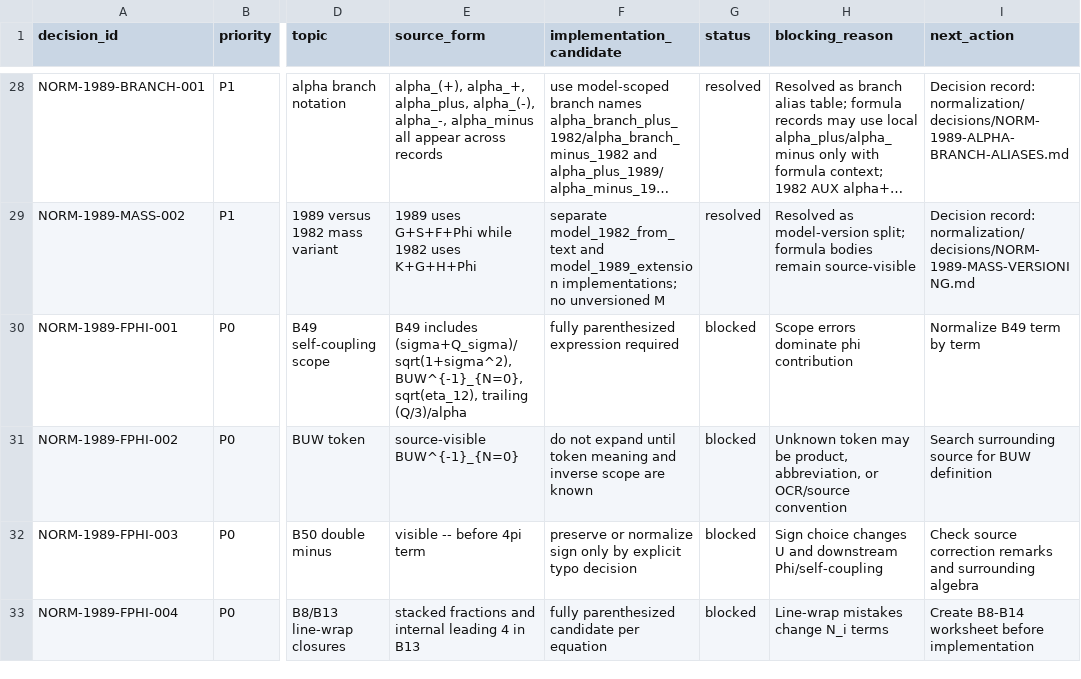
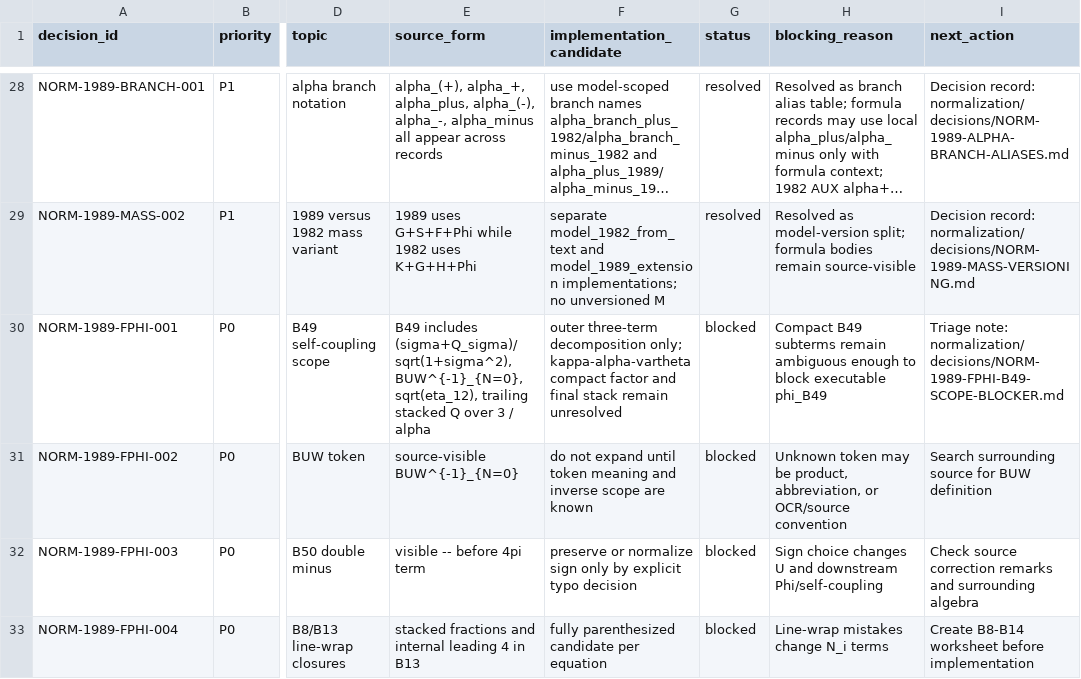
Before and after one commit to DASAElektronik/Heim_Theorie, a CSV file: 04_reconstruction/formula_library/normalization/NORMALIZATION_DECISIONS.csv, drawn as a sheet; only a part is shown, gaps mark what is left out; long unchanged cells end in …; the diff names each change by its address in the sheet, - before the commit and + after, or states it on an @@ line.

Commit message:
Triage 1989 FPHI B49 scope blocker

```diff
--- a/04_reconstruction/formula_library/normalization/NORMALIZATION_DECISIONS.csv
+++ b/04_reconstruction/formula_library/normalization/NORMALIZATION_DECISIONS.csv
-E30 (source_form): …sqrt(eta_12), trailing (Q/3)/alpha
+E30 (source_form): …sqrt(eta_12), trailing stacked Q over 3 / alpha
-F30 (implementation_candidate): fully parenthesized expression required
+F30 (implementation_candidate): outer three-term decomposition only; kappa-alpha-vartheta compact factor and final stack remain unresolved
-H30 (blocking_reason): Scope errors dominate phi contribution
+H30 (blocking_reason): Compact B49 subterms remain ambiguous enough to block executable phi_B49
-I30 (next_action): Normalize B49 term by term
+I30 (next_action): Triage note: normalization/decisions/NORM-1989-FPHI-B49-SCOPE-BLOCKER.md
```
Also changed, not shown: 04_reconstruction/formula_library/SOURCE_CHECK_QUEUE.csv, 04_reconstruction/formula_library/agent_workspace/TASK_QUEUE.csv, 5 other files.
